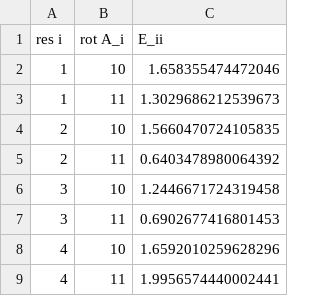
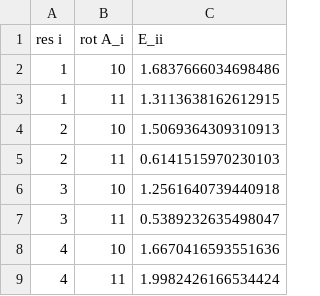
Before and after one commit to valeriavisani/hybrid_annealing_in_protein_engineering_feasibility, a CSV file: data/pyRosetta/energy_files/2rot_4res_one_body_terms_manual.csv, drawn as a sheet.

```diff
--- a/data/pyRosetta/energy_files/2rot_4res_one_body_terms_manual.csv
+++ b/data/pyRosetta/energy_files/2rot_4res_one_body_terms_manual.csv
@@ -1,9 +1,9 @@
 res i,rot A_i,E_ii
-1,10,1.658355474472046
-1,11,1.3029686212539673
-2,10,1.5660470724105835
-2,11,0.6403478980064392
-3,10,1.2446671724319458
-3,11,0.6902677416801453
-4,10,1.6592010259628296
-4,11,1.9956574440002441
+1,10,1.6837666034698486
+1,11,1.3113638162612915
+2,10,1.5069364309310913
+2,11,0.6141515970230103
+3,10,1.2561640739440918
+3,11,0.5389232635498047
+4,10,1.6670416593551636
+4,11,1.9982426166534424
```
Also changed, not shown: data/pyRosetta/energy_files/2rot_4res_two_body_terms.csv, data/pyRosetta/energy_files/2rot_4res_two_body_terms_manual.csv, 16 other files.
